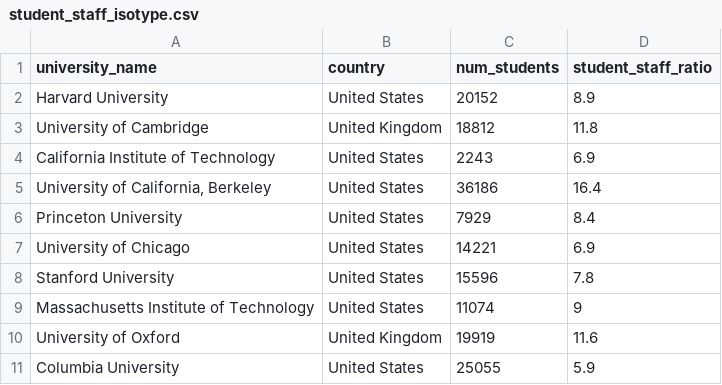
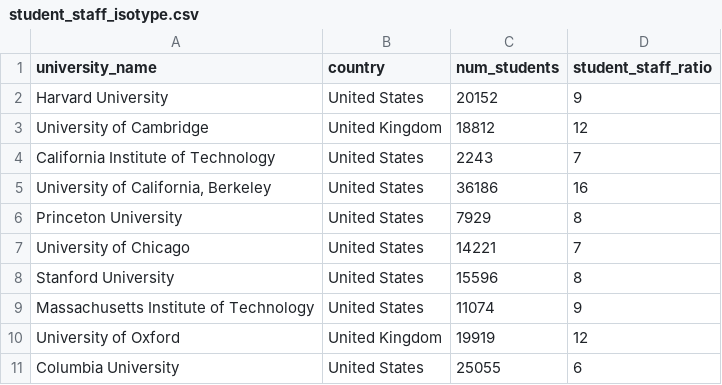
Before and after one commit to BryanC-000/FIT3179, a CSV file: Visualization2/data/student_staff_isotype.csv, drawn as a sheet.

Commit message:
Add files via upload

```diff
--- a/Visualization2/data/student_staff_isotype.csv
+++ b/Visualization2/data/student_staff_isotype.csv
@@ -1,11 +1,11 @@
 university_name,country,num_students,student_staff_ratio
-Harvard University,United States,20152,8.9
-University of Cambridge,United Kingdom,18812,11.8
-California Institute of Technology,United States,2243,6.9
-"University of California, Berkeley",United States,36186,16.4
-Princeton University,United States,7929,8.4
-University of Chicago,United States,14221,6.9
-Stanford University,United States,15596,7.8
+Harvard University,United States,20152,9
+University of Cambridge,United Kingdom,18812,12
+California Institute of Technology,United States,2243,7
+"University of California, Berkeley",United States,36186,16
+Princeton University,United States,7929,8
+University of Chicago,United States,14221,7
+Stanford University,United States,15596,8
 Massachusetts Institute of Technology,United States,11074,9
-University of Oxford,United Kingdom,19919,11.6
-Columbia University,United States,25055,5.9
+University of Oxford,United Kingdom,19919,12
+Columbia University,United States,25055,6
```
